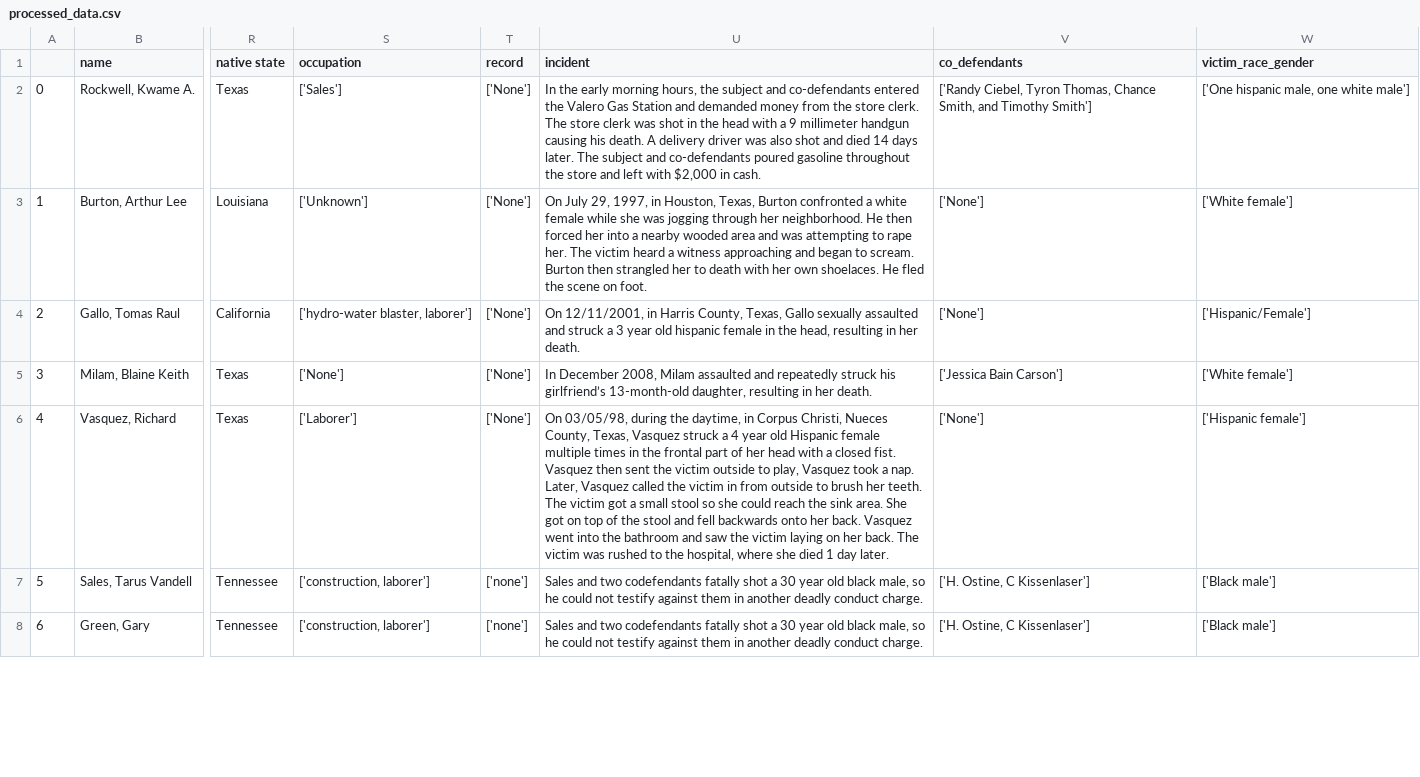
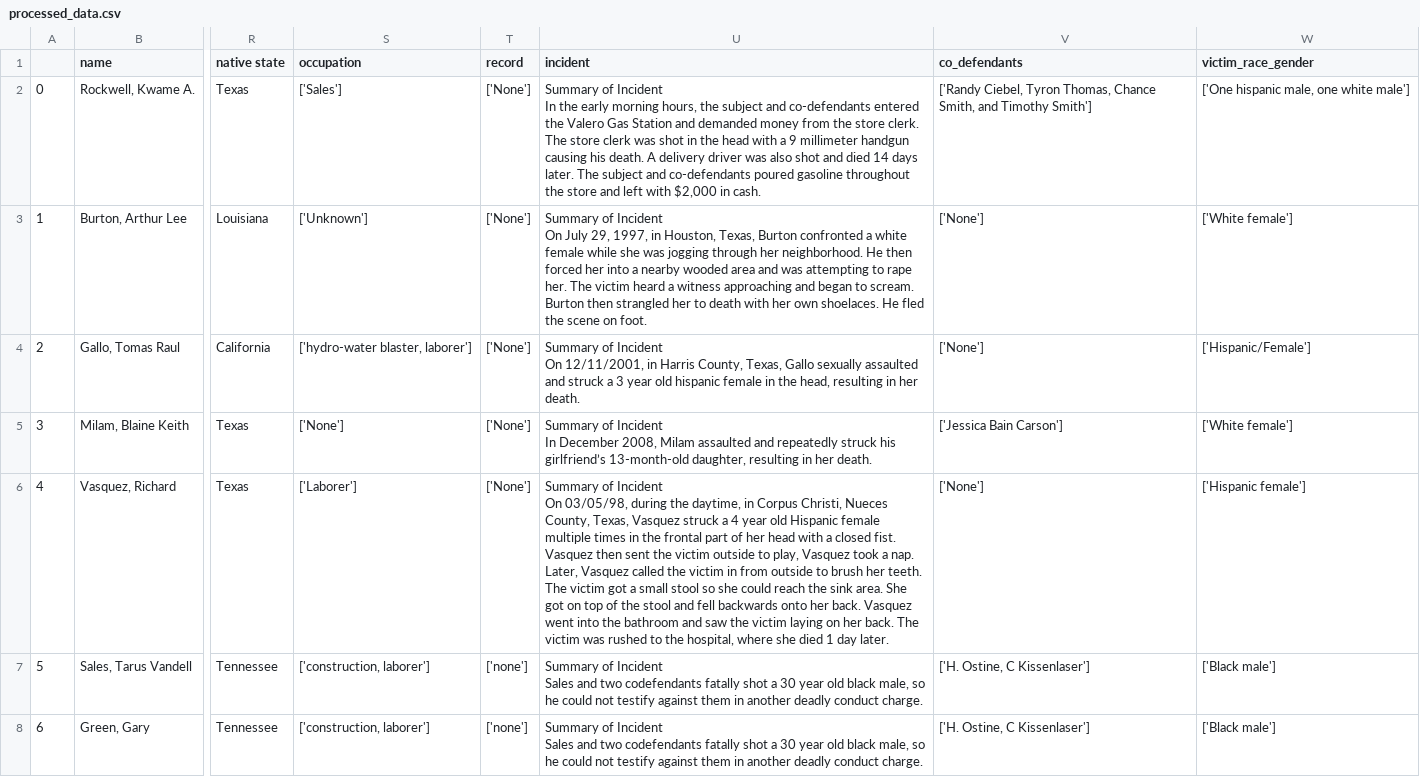
Before and after one commit to nissichima/texas_criminal_justice, a CSV file: datasets/processed_data.csv, drawn as a sheet; only a part is shown, gaps mark what is left out; ↵ is a line break in a cell; the diff covers the shown part only; the diff names each change by its address in the sheet, - before the commit and + after, or states it on an @@ line.

```diff
--- a/datasets/processed_data.csv
+++ b/datasets/processed_data.csv
-U2 (incident): In the…
+U2 (incident): Summary of Incident ↵ In the…
-U3 (incident): On July…
+U3 (incident): Summary of Incident ↵ On July…
-U4 (incident): On 12/11/2001,…
+U4 (incident): Summary of Incident ↵ On 12/11/2001,…
-U5 (incident): In December…
+U5 (incident): Summary of Incident ↵ In December…
-U6 (incident): On 03/05/98,…
+U6 (incident): Summary of Incident ↵ On 03/05/98,…
-U7:U8 (incident): Sales and…
+U7:U8 (incident): Summary of Incident ↵ Sales and…
```
Also changed, not shown: 143 edited cells elsewhere in this file, 1 other file.
